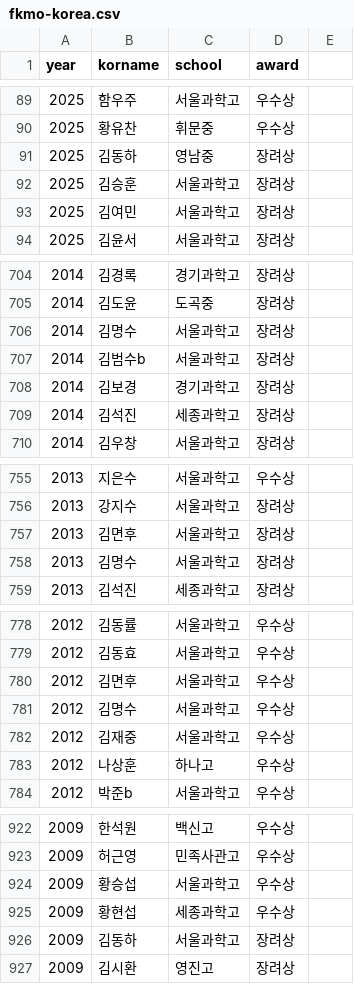
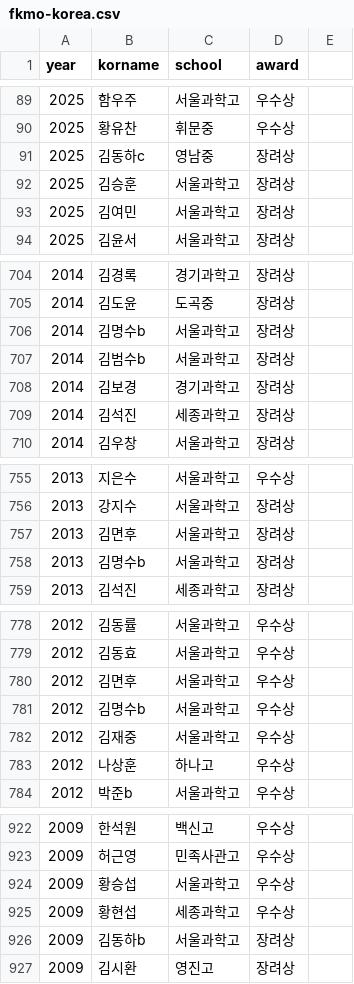
Before and after one commit to imo-korea/imo-korea.github.io, a CSV file: _data/fkmo-korea.csv, drawn as a sheet; only a part is shown, gaps mark what is left out; the diff covers the shown part only.

```diff
--- a/_data/fkmo-korea.csv
+++ b/_data/fkmo-korea.csv
@@ -90,3 +90,3 @@ year,korname,school,award
 2025,황유찬,휘문중,우수상
-2025,김동하,영남중,장려상
+2025,김동하c,영남중,장려상
 2025,김승훈,서울과학고,장려상
@@ -705,3 +705,3 @@ year,korname,school,award
 2014,김도윤,도곡중,장려상
-2014,김명수,서울과학고,장려상
+2014,김명수b,서울과학고,장려상
 2014,김범수b,서울과학고,장려상
@@ -757,3 +757,3 @@ year,korname,school,award
 2013,김면후,서울과학고,장려상
-2013,김명수,서울과학고,장려상
+2013,김명수b,서울과학고,장려상
 2013,김석진,세종과학고,장려상
@@ -780,3 +780,3 @@ year,korname,school,award
 2012,김면후,서울과학고,우수상
-2012,김명수,서울과학고,우수상
+2012,김명수b,서울과학고,우수상
 2012,김재중,서울과학고,우수상
@@ -925,3 +925,3 @@ year,korname,school,award
 2009,황현섭,세종과학고,우수상
-2009,김동하,서울과학고,장려상
+2009,김동하b,서울과학고,장려상
 2009,김시환,영진고,장려상
```
Also changed, not shown: 2 edited cells elsewhere in this file, _data/kmo-korea.csv, _data/kmoj-korea.csv, 1 other file.
